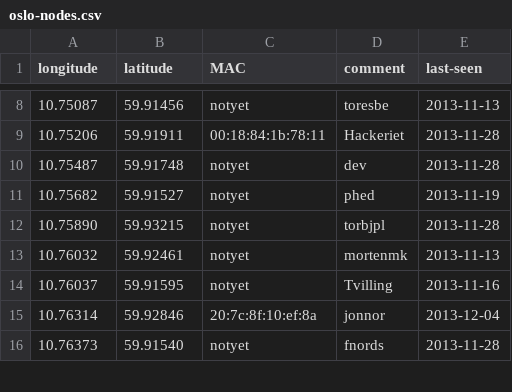
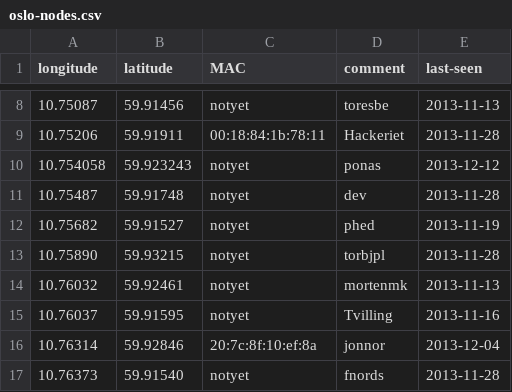
Before and after one commit to petterreinholdtsen/meshfx-node, a CSV file: oslo-nodes.csv, drawn as a sheet; only a part is shown, gaps mark what is left out.

Commit message:
New planned node.

```diff
--- a/oslo-nodes.csv
+++ b/oslo-nodes.csv
@@ -9,2 +9,3 @@ longitude	latitude	MAC	comment	last-seen
 10.75206	59.91911	00:18:84:1b:78:11	Hackeriet	2013-11-28
+10.754058	59.923243	notyet	ponas	2013-12-12
 10.75487	59.91748	notyet	dev	2013-11-28
```
